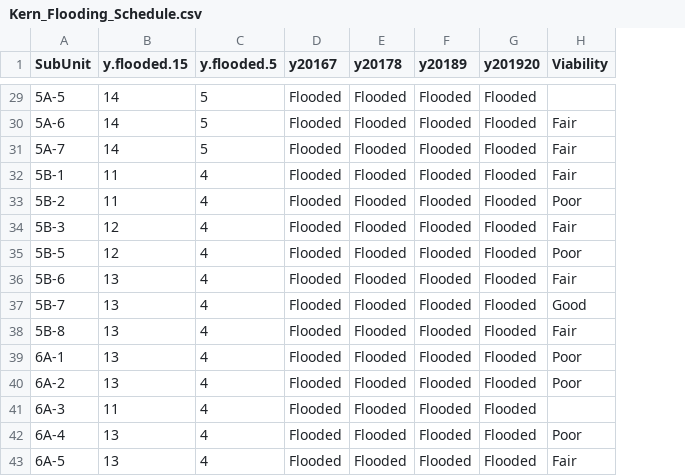
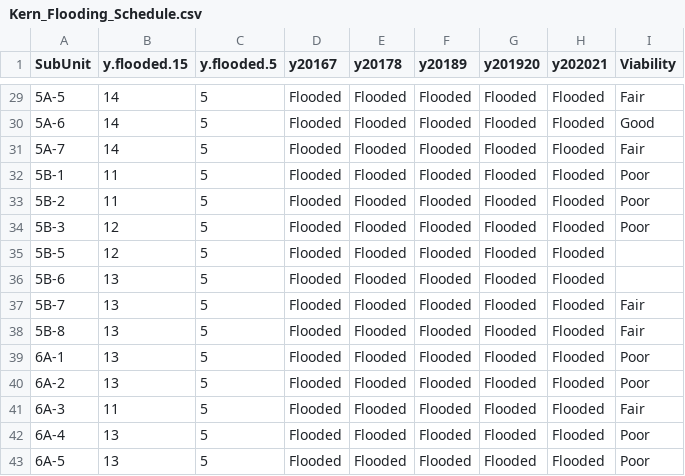
Before and after one commit to tyburns/WHAPDataAnalysis, a CSV file: CompareTreatmentShinyApp/Kern_Flooding_Schedule.csv, drawn as a sheet; only a part is shown, gaps mark what is left out; addresses are those after the commit; the diff covers the shown part only; the diff names each change by its address in the sheet, - before the commit and + after, or states it on an @@ line.

```diff
--- a/CompareTreatmentShinyApp/Kern_Flooding_Schedule.csv
+++ b/CompareTreatmentShinyApp/Kern_Flooding_Schedule.csv
+column H (y202021), rows 29-43: all Flooded
-I29 (Viability): (empty)
+I29 (Viability): Fair
-I30 (Viability): Fair
+I30 (Viability): Good
-C32:C43 (y.flooded.5): 4
+C32:C43 (y.flooded.5): 5
-I32 (Viability): Fair
+I32 (Viability): Poor
-I34 (Viability): Fair
+I34 (Viability): Poor
-I35 (Viability): Poor
+I35 (Viability): (empty)
-I36 (Viability): Fair
+I36 (Viability): (empty)
-I37 (Viability): Good
+I37 (Viability): Fair
-I41 (Viability): (empty)
+I41 (Viability): Fair
-I43 (Viability): Fair
+I43 (Viability): Poor
```
Also changed, not shown: 25 edited cells elsewhere in this file, 2 other files.
